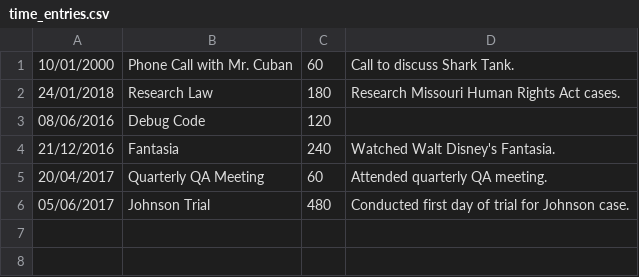
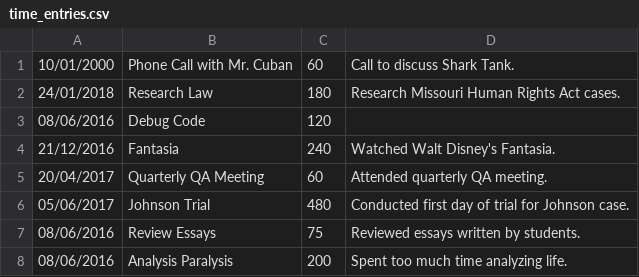
Before and after one commit to brianpeterson28/WorkLog, a CSV file: time_entries.csv, drawn as a sheet; the diff names each change by its address in the sheet, - before the commit and + after, or states it on an @@ line.

```diff
--- a/time_entries.csv
+++ b/time_entries.csv
+row 7: 08/06/2016 | Review Essays | 75 | Reviewed essays written by students.
+row 8: 08/06/2016 | Analysis Paralysis | 200 | Spent too much time analyzing life.
```
Also changed, not shown: 1 other file.
